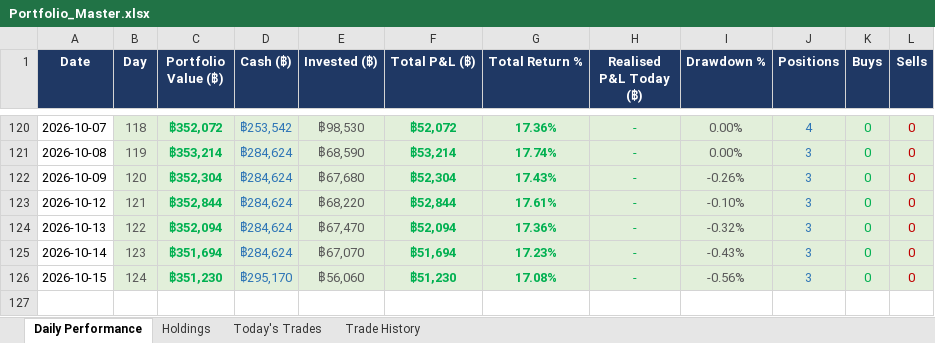
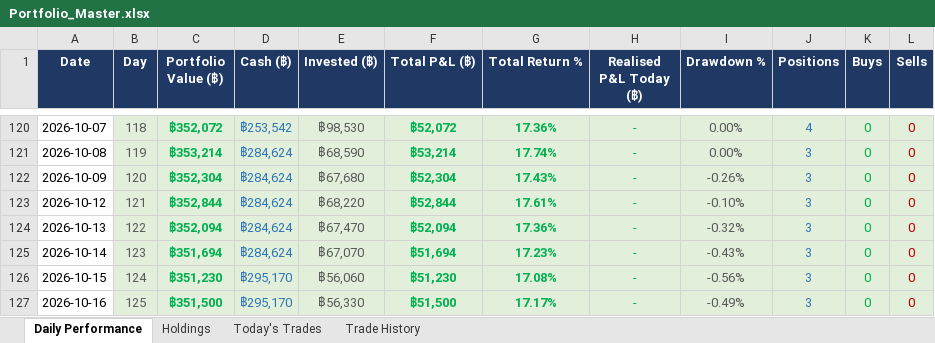
Before and after one commit to PP8825/thai-set-trading, an Excel workbook: Portfolio_Reports/Portfolio_Master.xlsx, sheet Daily Performance, drawn as a sheet; only a part is shown, gaps mark what is left out; values as stored, in another font and other column widths than the file's, no borders; the diff names each change by its address in the sheet, - before the commit and + after, or states it on an @@ line.

Commit message:
EOD report 20261016 [skip ci]

```diff
--- a/Portfolio_Reports/Portfolio_Master.xlsx (sheet Daily Performance)
+++ b/Portfolio_Reports/Portfolio_Master.xlsx (sheet Daily Performance)
+row 127: 2026-10-16 | 125 | ฿351,500 | ฿295,170 | ฿56,330 | ฿51,500 | 17.17% | - | -0.49% | 3 | 0 | 0
```
Also changed, not shown: sheet Holdings, sheet Today's Trades, 1 other file.
